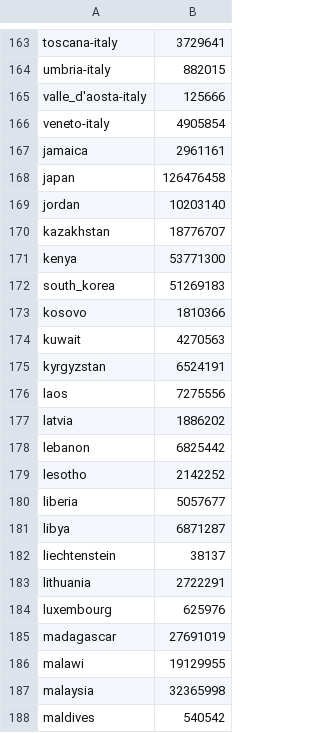
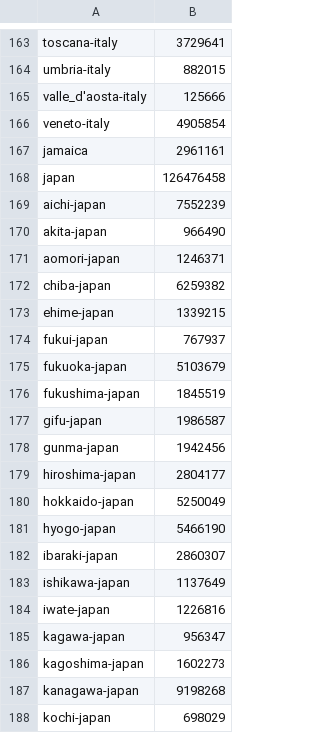
Before and after one commit to jcampos8782/COVID19-API, a CSV file: data/meta/demographics.csv, drawn as a sheet; only a part is shown, gaps mark what is left out; the shorter side is filled out with more unchanged rows; the diff covers the shown part only.

```diff
--- a/data/meta/demographics.csv
+++ b/data/meta/demographics.csv
@@ -168 +168,21 @@ jamaica,2961161
 japan,126476458
+aichi-japan,7552239
+akita-japan,966490
+aomori-japan,1246371
+chiba-japan,6259382
+ehime-japan,1339215
+fukui-japan,767937
+fukuoka-japan,5103679
+fukushima-japan,1845519
+gifu-japan,1986587
+gunma-japan,1942456
+hiroshima-japan,2804177
+hokkaido-japan,5250049
+hyogo-japan,5466190
+ibaraki-japan,2860307
+ishikawa-japan,1137649
+iwate-japan,1226816
+kagawa-japan,956347
+kagoshima-japan,1602273
+kanagawa-japan,9198268
+kochi-japan,698029
```
Also changed, not shown: 31 added rows and 26 edited cells elsewhere in this file, data/downloads/github/CSSEGISandData/confirmed_global.csv, data/downloads/github/CSSEGISandData/recovered_global.csv, 15 other files.
